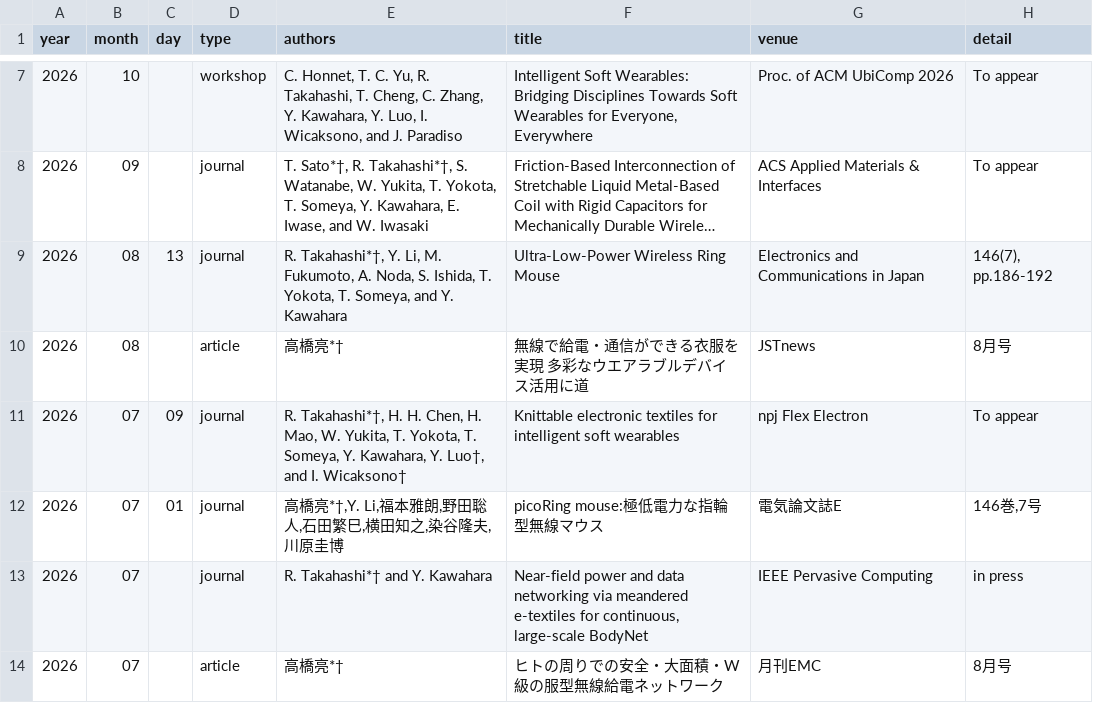
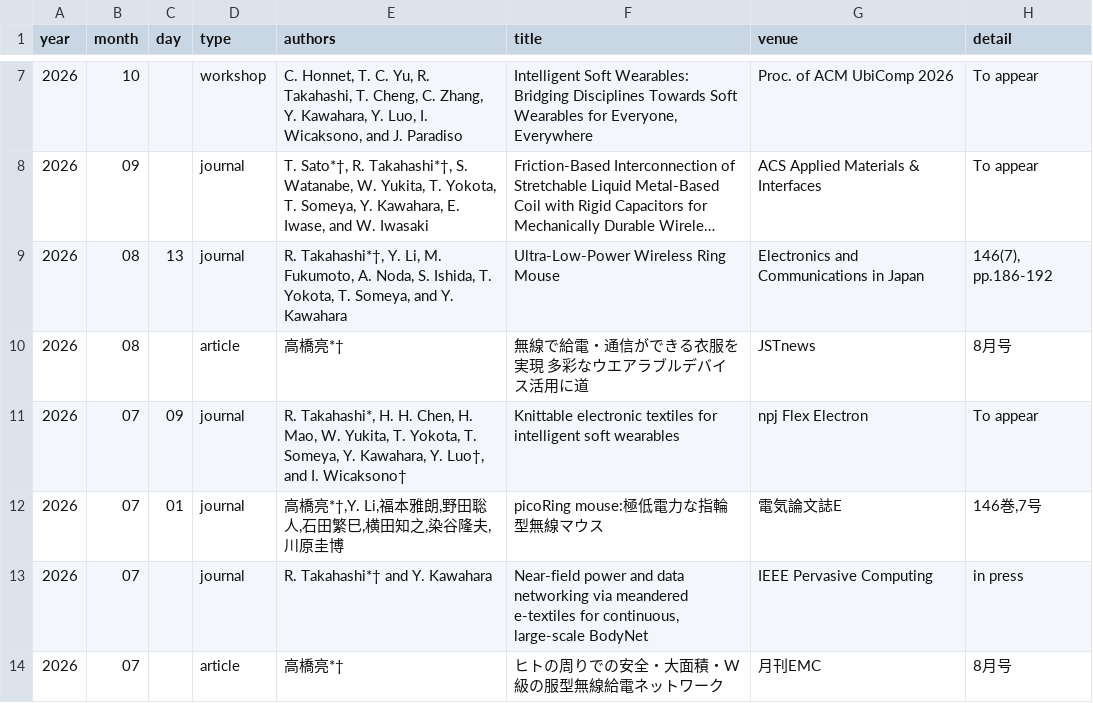
Before and after one commit to takahashiryo/takahashiryo.github.io, a CSV file: _data/publications.csv, drawn as a sheet; only a part is shown, gaps mark what is left out; long unchanged cells end in …; the diff names each change by its address in the sheet, - before the commit and + after, or states it on an @@ line.

```diff
--- a/_data/publications.csv
+++ b/_data/publications.csv
-E11 (authors): R. Takahashi*†, H. H.…
+E11 (authors): R. Takahashi*, H. H.…
```
